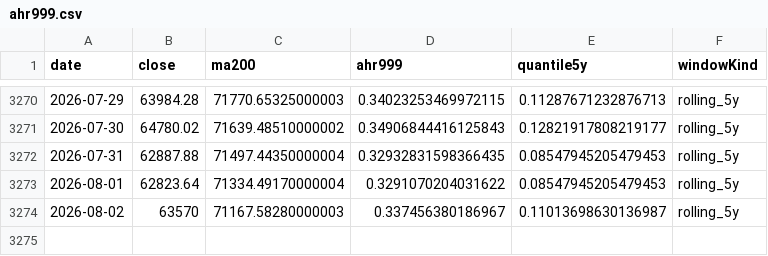
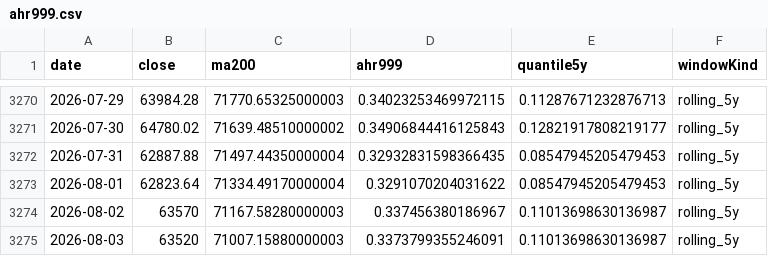
Before and after one commit to RuochenLyu/ahr999-dataset, a CSV file: datasets/ahr999.csv, drawn as a sheet; only a part is shown, gaps mark what is left out.

```diff
--- a/datasets/ahr999.csv
+++ b/datasets/ahr999.csv
@@ -3274 +3274,2 @@ date,close,ma200,ahr999,quantile5y,windowKind
 2026-08-02,63570,71167.58280000003,0.337456380186967,0.11013698630136987,rolling_5y
+2026-08-03,63520,71007.15880000003,0.3373799355246091,0.11013698630136987,rolling_5y
```
Also changed, not shown: 1 other file.
